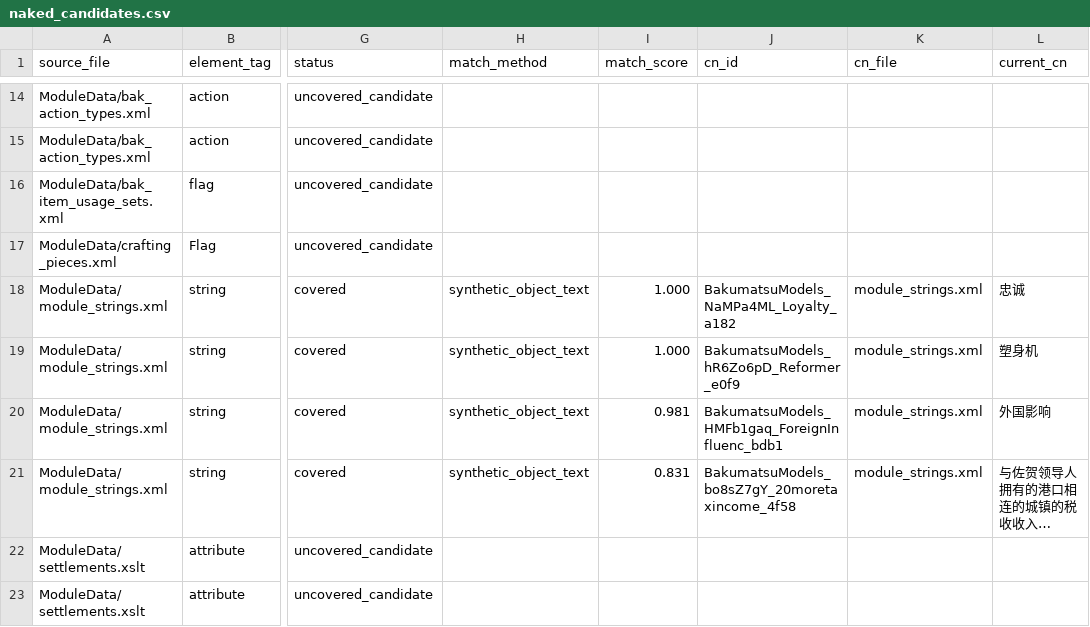
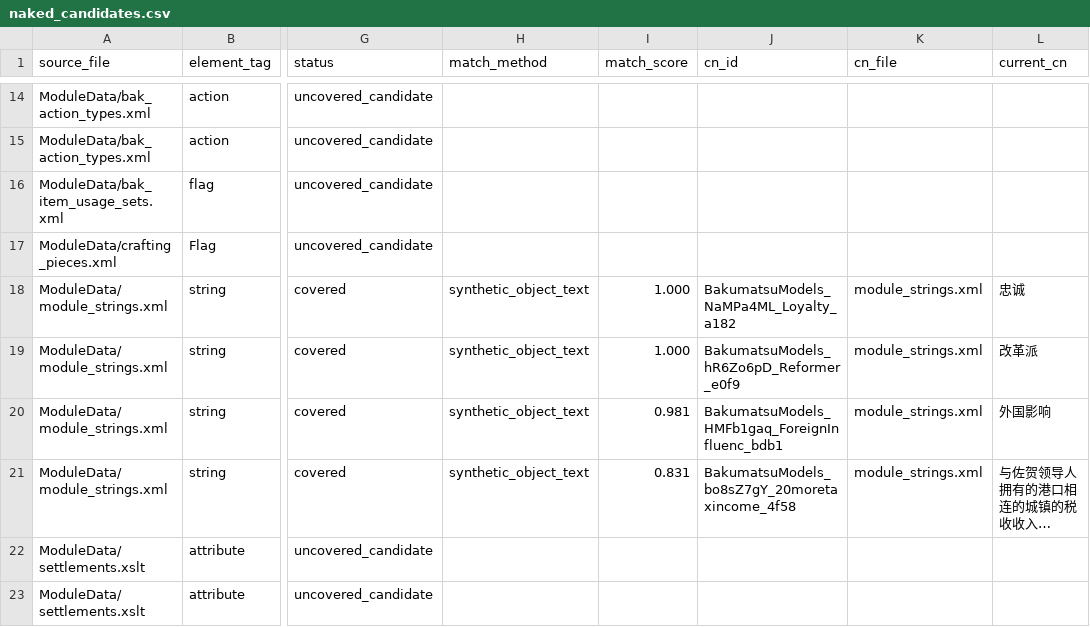
Before and after one commit to mmmmyyyxx/bakumatsu_cns, a CSV file: reports/naked_candidates.csv, drawn as a sheet; only a part is shown, gaps mark what is left out; long unchanged cells end in …; the diff names each change by its address in the sheet, - before the commit and + after, or states it on an @@ line.

```diff
--- a/reports/naked_candidates.csv
+++ b/reports/naked_candidates.csv
-L19 (current_cn): 塑身机
+L19 (current_cn): 改革派
```
Also changed, not shown: 2 other files.
